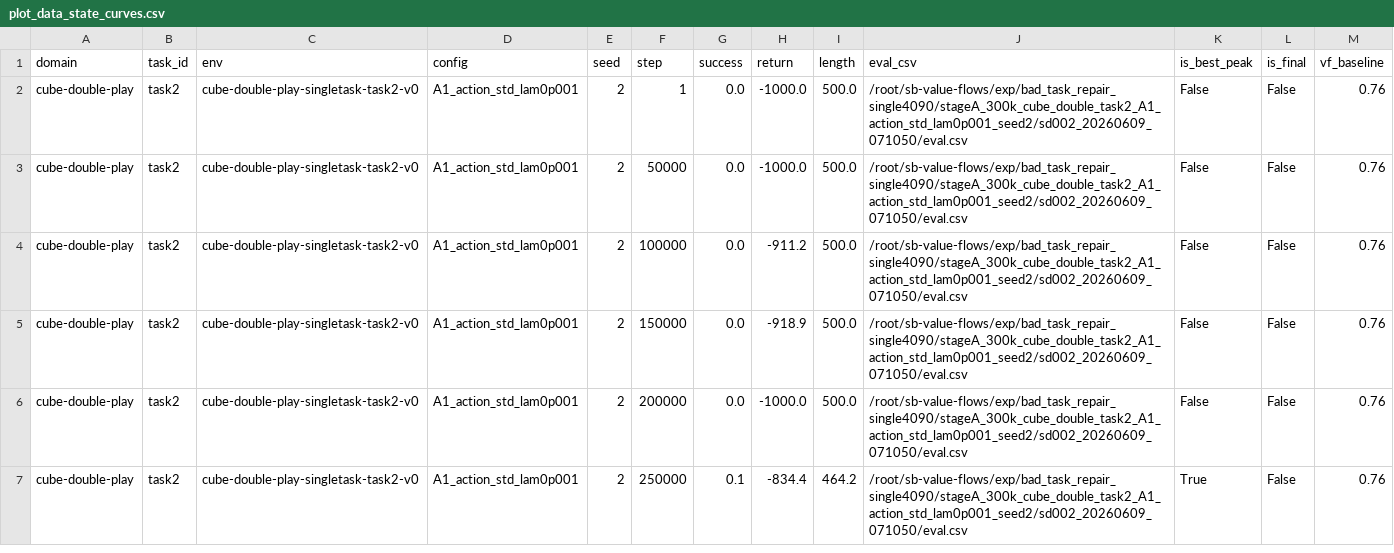
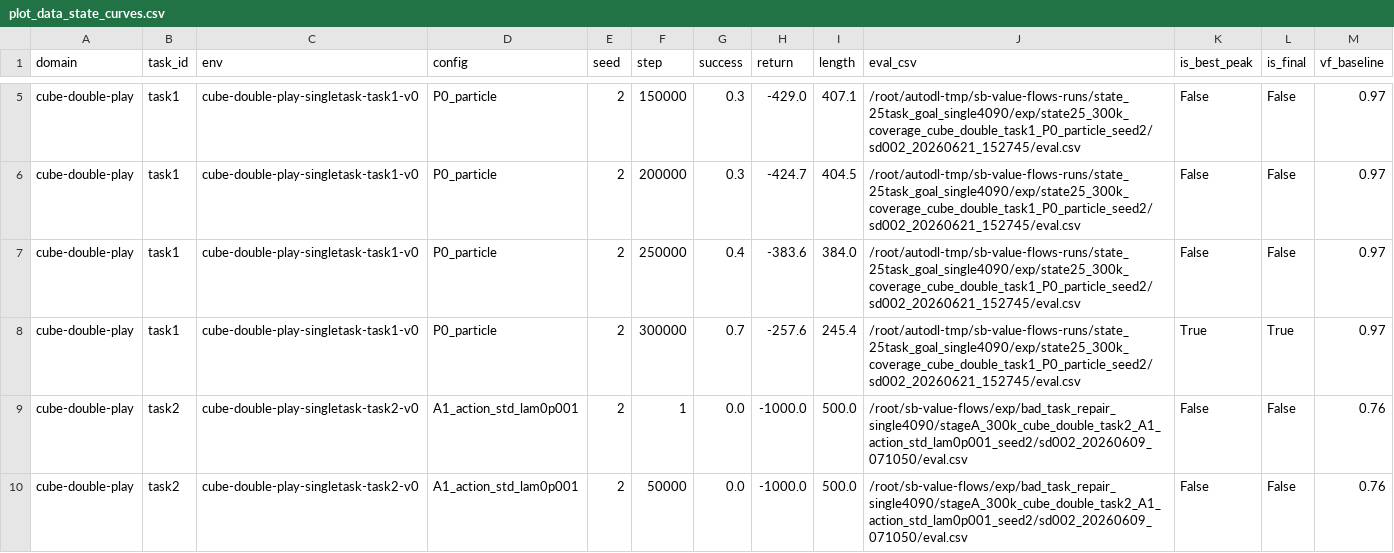
Before and after one commit to lzqw/sb-value-flows, a CSV file: results/plot_data_state_curves.csv, drawn as a sheet; only a part is shown, gaps mark what is left out; the shorter side is filled out with more unchanged rows; the diff covers the shown part only.

Commit message:
Update state matrix with scene task5 coverage

```diff
--- a/results/plot_data_state_curves.csv
+++ b/results/plot_data_state_curves.csv
@@ -2 +5,5 @@ domain,task_id,env,config,seed,step,success,return,length,eval_csv,is_best_peak,
+cube-double-play,task1,cube-double-play-singletask-task1-v0,P0_particle,2,150000,0.3,-429.0,407.1,/root/autodl-tmp/sb-value-flows-runs/state_25task_goal_single4090/exp/state25_300k_coverage_cube_double_task1_P0_particle_seed2/sd002_20260621_152745/eval.csv,False,False,0.97
+cube-double-play,task1,cube-double-play-singletask-task1-v0,P0_particle,2,200000,0.3,-424.7,404.5,/root/autodl-tmp/sb-value-flows-runs/state_25task_goal_single4090/exp/state25_300k_coverage_cube_double_task1_P0_particle_seed2/sd002_20260621_152745/eval.csv,False,False,0.97
+cube-double-play,task1,cube-double-play-singletask-task1-v0,P0_particle,2,250000,0.4,-383.6,384.0,/root/autodl-tmp/sb-value-flows-runs/state_25task_goal_single4090/exp/state25_300k_coverage_cube_double_task1_P0_particle_seed2/sd002_20260621_152745/eval.csv,False,False,0.97
+cube-double-play,task1,cube-double-play-singletask-task1-v0,P0_particle,2,300000,0.7,-257.6,245.4,/root/autodl-tmp/sb-value-flows-runs/state_25task_goal_single4090/exp/state25_300k_coverage_cube_double_task1_P0_particle_seed2/sd002_20260621_152745/eval.csv,True,True,0.97
 cube-double-play,task2,cube-double-play-singletask-task2-v0,A1_action_std_lam0p001,2,1,0.0,-1000.0,500.0,/root/sb-value-flows/exp/bad_task_repair_single4090/stageA_300k_cube_double_task2_A1_action_std_lam0p001_seed2/sd002_20260609_071050/eval.csv,False,False,0.76
```
Also changed, not shown: 10 added rows elsewhere in this file, results/audit_all_state_runs_single4090.csv, results/audit_state_best_peak_table.csv, 18 other files.
